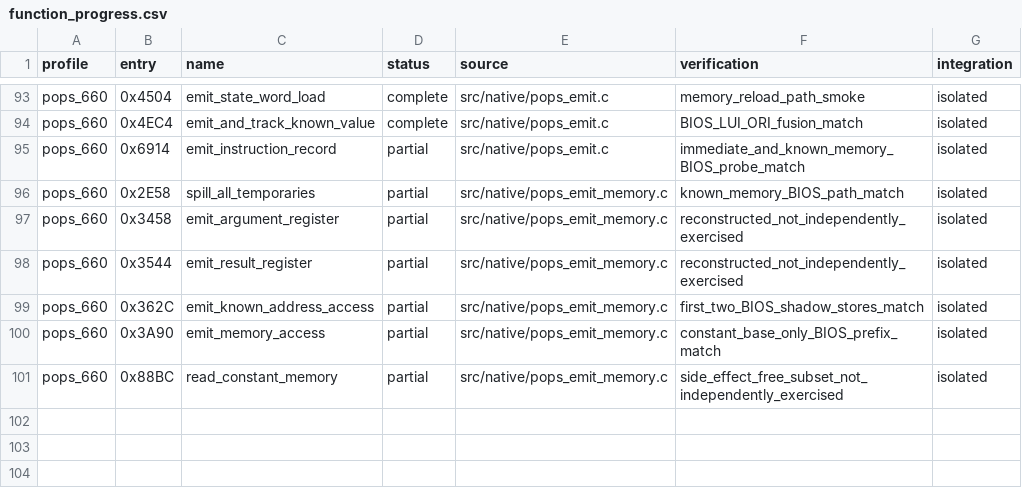
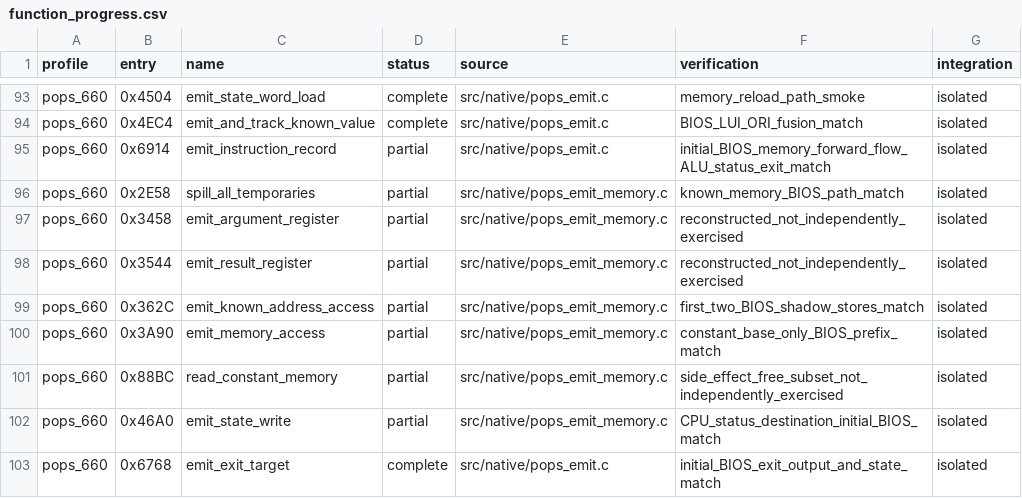
Before and after one commit to frangarcj/RePOPS, a CSV file: data/function_progress.csv, drawn as a sheet; only a part is shown, gaps mark what is left out.

Commit message:
feat(cpu): reconstruct initial BIOS flow and status emission

```diff
--- a/data/function_progress.csv
+++ b/data/function_progress.csv
@@ -94,3 +94,3 @@ pops_660,0x4504,emit_state_word_load,complete,src/native/pops_emit.c,memory_relo
 pops_660,0x4EC4,emit_and_track_known_value,complete,src/native/pops_emit.c,BIOS_LUI_ORI_fusion_match,isolated
-pops_660,0x6914,emit_instruction_record,partial,src/native/pops_emit.c,immediate_and_known_memory_BIOS_probe_match,isolated
+pops_660,0x6914,emit_instruction_record,partial,src/native/pops_emit.c,initial_BIOS_memory_forward_flow_ALU_status_exit_match,isolated
 pops_660,0x2E58,spill_all_temporaries,partial,src/native/pops_emit_memory.c,known_memory_BIOS_path_match,isolated
@@ -101 +101,3 @@ pops_660,0x3A90,emit_memory_access,partial,src/native/pops_emit_memory.c,constan
 pops_660,0x88BC,read_constant_memory,partial,src/native/pops_emit_memory.c,side_effect_free_subset_not_independently_exercised,isolated
+pops_660,0x46A0,emit_state_write,partial,src/native/pops_emit_memory.c,CPU_status_destination_initial_BIOS_match,isolated
+pops_660,0x6768,emit_exit_target,complete,src/native/pops_emit.c,initial_BIOS_exit_output_and_state_match,isolated
```
Also changed, not shown: 7 other files.
